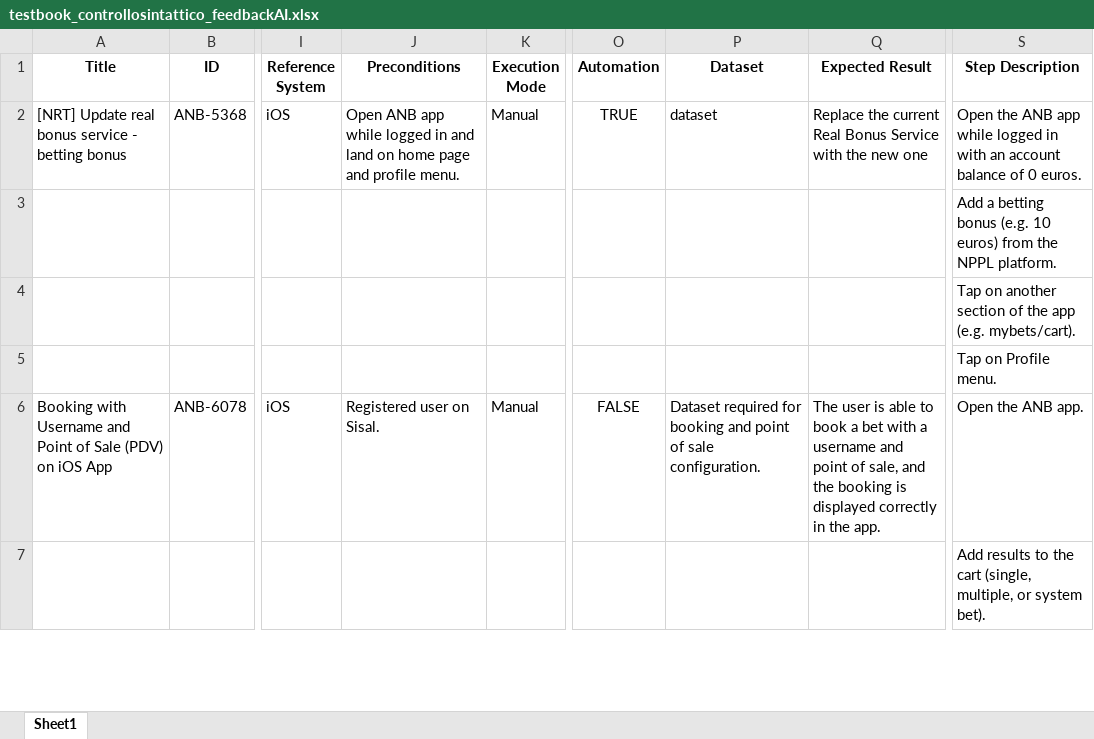
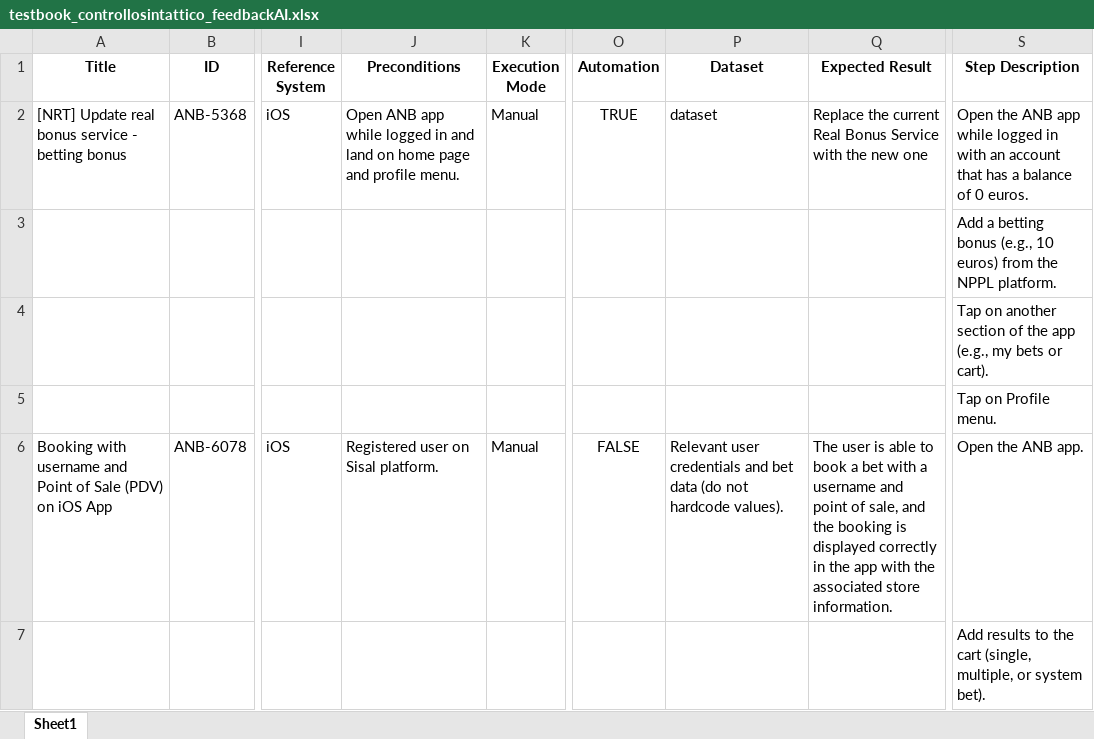
Before and after one commit to PyJess/Sisal, an Excel workbook: outputs/testbook_controllosintattico_feedbackAI.xlsx, sheet Sheet1, drawn as a sheet; only a part is shown, gaps mark what is left out; values as stored, in another font and other column widths than the file's, no borders; the diff covers the shown part only; the diff names each change by its address in the sheet, - before the commit and + after, or states it on an @@ line.

```diff
--- a/outputs/testbook_controllosintattico_feedbackAI.xlsx (sheet Sheet1)
+++ b/outputs/testbook_controllosintattico_feedbackAI.xlsx (sheet Sheet1)
-S2 (Step Description): …an account balance of…
+S2 (Step Description): …an account that has a balance of…
-S3 (Step Description): …betting bonus (e.g. 10 euros)…
+S3 (Step Description): …betting bonus (e.g., 10 euros)…
-S4 (Step Description): …the app (e.g. mybets/cart).
+S4 (Step Description): …the app (e.g., my bets or cart).
-A6 (Title): Booking with Username and Point…
+A6 (Title): Booking with username and Point…
-J6 (Preconditions): Registered user on Sisal.
+J6 (Preconditions): Registered user on Sisal platform.
-P6 (Dataset): Dataset required for booking and point of sale configuration.
+P6 (Dataset): Relevant user credentials and bet data (do not hardcode values).
-Q6 (Expected Result): …in the app.
+Q6 (Expected Result): …in the app with the associated store information.
```
Also changed, not shown: 1 added row and 158 edited cells elsewhere in this sheet, input/tests_cases_modified.xlsx, outputs/generated_test_feedbackAI.xlsx, 31 other files.
